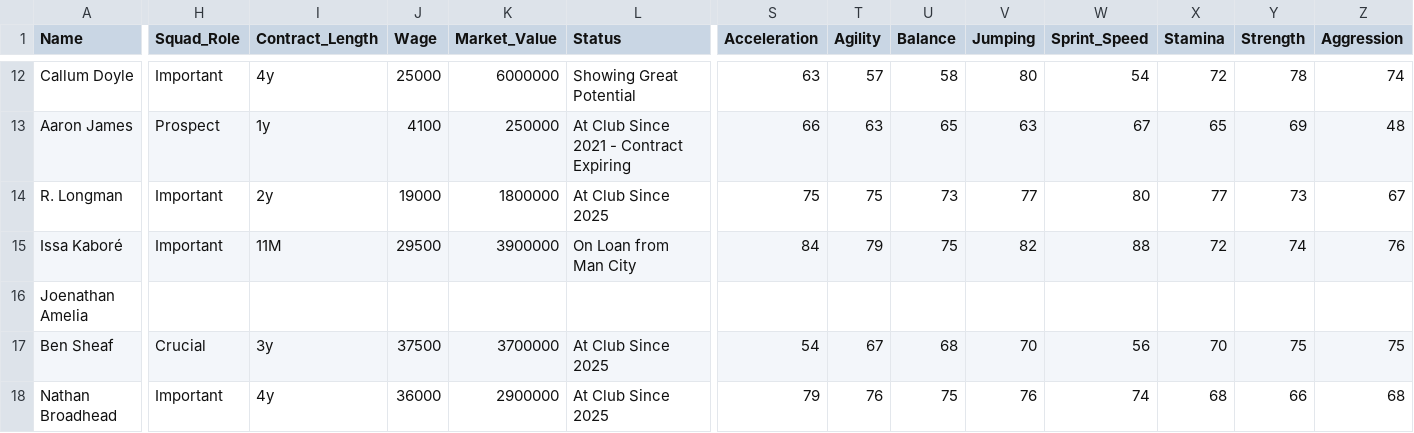
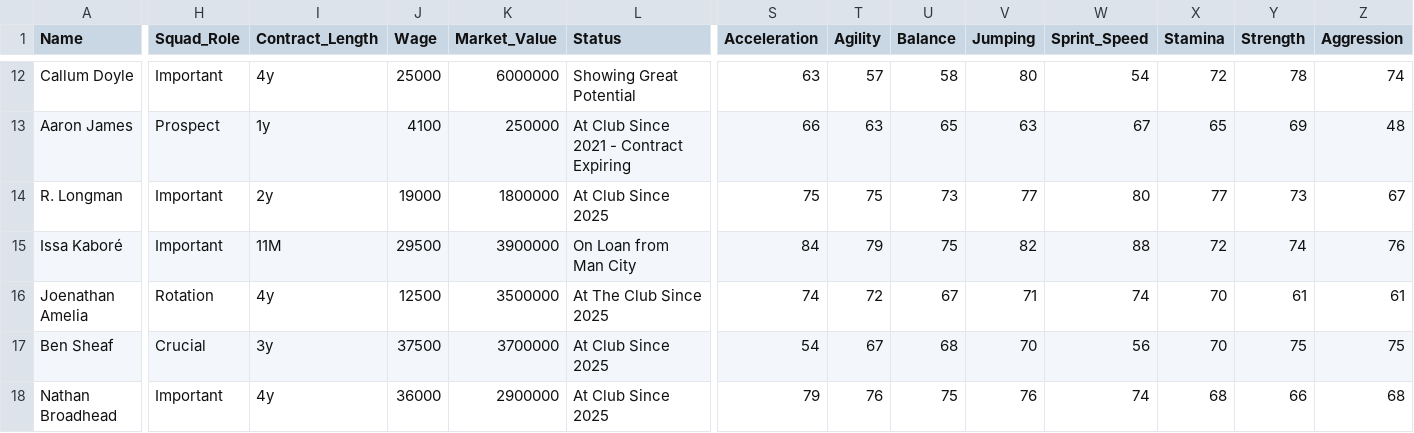
Before and after one commit to Gaunttk/Keeyvon-Jenkins-FC26-Manager-Career, a CSV file: wrexham_squad.csv, drawn as a sheet; only a part is shown, gaps mark what is left out; the diff covers the shown part only; the diff names each change by its address in the sheet, - before the commit and + after, or states it on an @@ line.

```diff
--- a/wrexham_squad.csv
+++ b/wrexham_squad.csv
-H16 (Squad_Role): (empty)
+H16 (Squad_Role): Rotation
-I16 (Contract_Length): (empty)
+I16 (Contract_Length): 4y
-J16 (Wage): (empty)
+J16 (Wage): 12500
-K16 (Market_Value): (empty)
+K16 (Market_Value): 3500000
-L16 (Status): (empty)
+L16 (Status): At The Club Since 2025
-S16 (Acceleration): (empty)
+S16 (Acceleration): 74
-T16 (Agility): (empty)
+T16 (Agility): 72
-U16 (Balance): (empty)
+U16 (Balance): 67
-V16 (Jumping): (empty)
+V16 (Jumping): 71
-W16 (Sprint_Speed): (empty)
+W16 (Sprint_Speed): 74
-X16 (Stamina): (empty)
+X16 (Stamina): 70
-Y16 (Strength): (empty)
+Y16 (Strength): 61
-Z16 (Aggression): (empty)
+Z16 (Aggression): 61
```
Also changed, not shown: 26 edited cells elsewhere in this file, youth_academy.csv, 11 other files.
